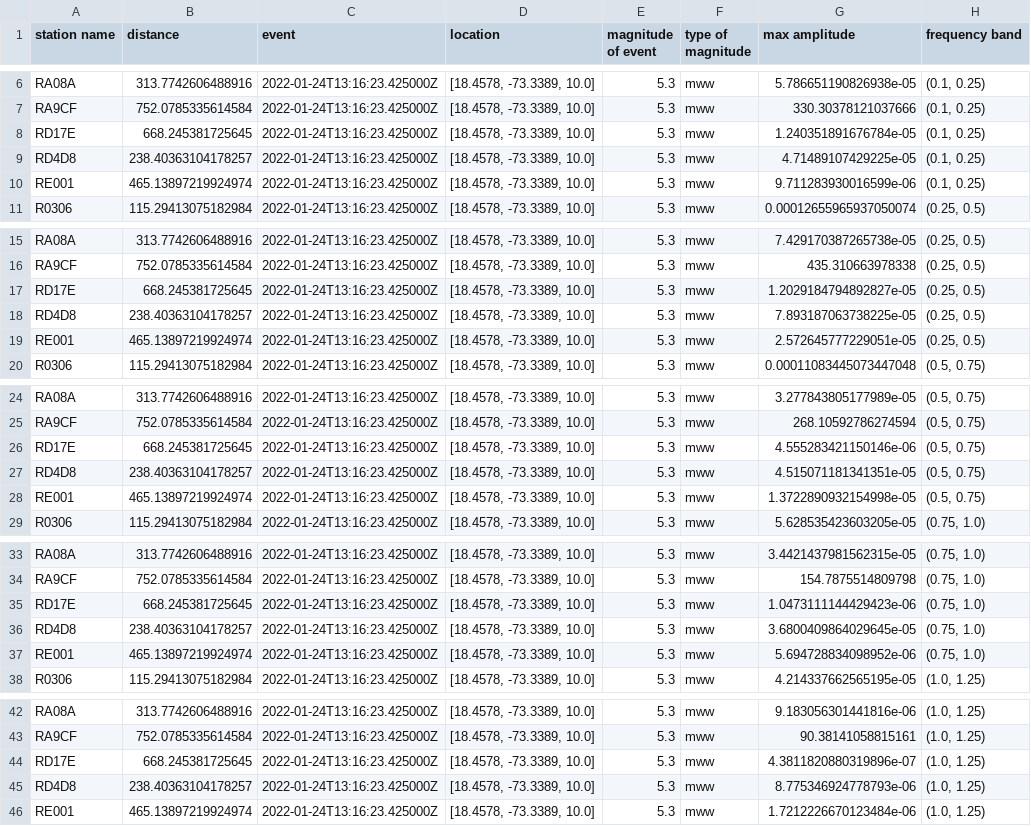
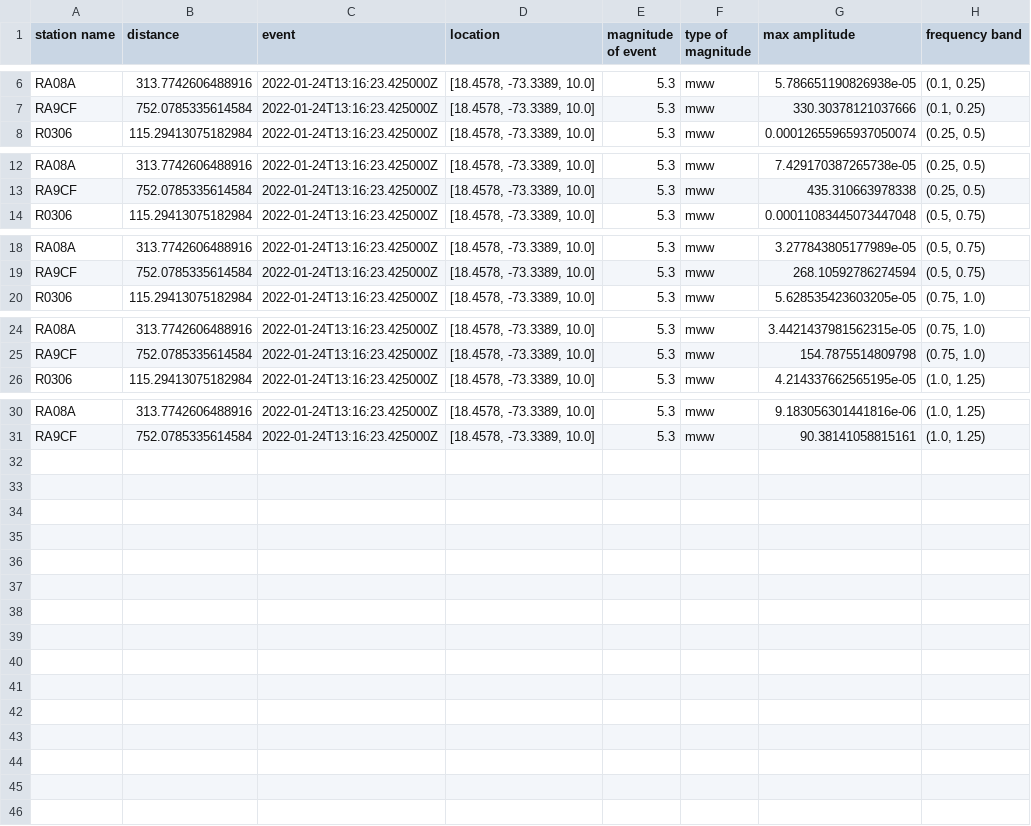
Before and after one commit to hkunwer/Attenuation, a CSV file: Results_2022-01-24T13:16:23.425000ZRS00.csv (was organized_data.csv), drawn as a sheet; only a part is shown, gaps mark what is left out.

Commit message:
Clean up
Big edits to clean up code. Now its very simple calling all functions and saves dataframes and plots by unique event ID.

```diff
--- a/organized_data.csv
+++ b/Results_2022-01-24T13:16:23.425000ZRS00.csv
@@ -7,5 +7,2 @@ RA08A,313.7742606488916,2022-01-24T13:16:23.425000Z,"[18.4578, -73.3389, 10.0]",
 RA9CF,752.0785335614584,2022-01-24T13:16:23.425000Z,"[18.4578, -73.3389, 10.0]",5.3,mww,330.30378121037666,"(0.1, 0.25)"
-RD17E,668.245381725645,2022-01-24T13:16:23.425000Z,"[18.4578, -73.3389, 10.0]",5.3,mww,1.240351891676784e-05,"(0.1, 0.25)"
-RD4D8,238.40363104178257,2022-01-24T13:16:23.425000Z,"[18.4578, -73.3389, 10.0]",5.3,mww,4.71489107429225e-05,"(0.1, 0.25)"
-RE001,465.13897219924974,2022-01-24T13:16:23.425000Z,"[18.4578, -73.3389, 10.0]",5.3,mww,9.711283930016599e-06,"(0.1, 0.25)"
 R0306,115.29413075182984,2022-01-24T13:16:23.425000Z,"[18.4578, -73.3389, 10.0]",5.3,mww,0.00012655965937050074,"(0.25, 0.5)"
@@ -16,5 +13,2 @@ RA08A,313.7742606488916,2022-01-24T13:16:23.425000Z,"[18.4578, -73.3389, 10.0]",
 RA9CF,752.0785335614584,2022-01-24T13:16:23.425000Z,"[18.4578, -73.3389, 10.0]",5.3,mww,435.310663978338,"(0.25, 0.5)"
-RD17E,668.245381725645,2022-01-24T13:16:23.425000Z,"[18.4578, -73.3389, 10.0]",5.3,mww,1.2029184794892827e-05,"(0.25, 0.5)"
-RD4D8,238.40363104178257,2022-01-24T13:16:23.425000Z,"[18.4578, -73.3389, 10.0]",5.3,mww,7.893187063738225e-05,"(0.25, 0.5)"
-RE001,465.13897219924974,2022-01-24T13:16:23.425000Z,"[18.4578, -73.3389, 10.0]",5.3,mww,2.572645777229051e-05,"(0.25, 0.5)"
 R0306,115.29413075182984,2022-01-24T13:16:23.425000Z,"[18.4578, -73.3389, 10.0]",5.3,mww,0.00011083445073447048,"(0.5, 0.75)"
@@ -25,5 +19,2 @@ RA08A,313.7742606488916,2022-01-24T13:16:23.425000Z,"[18.4578, -73.3389, 10.0]",
 RA9CF,752.0785335614584,2022-01-24T13:16:23.425000Z,"[18.4578, -73.3389, 10.0]",5.3,mww,268.10592786274594,"(0.5, 0.75)"
-RD17E,668.245381725645,2022-01-24T13:16:23.425000Z,"[18.4578, -73.3389, 10.0]",5.3,mww,4.555283421150146e-06,"(0.5, 0.75)"
-RD4D8,238.40363104178257,2022-01-24T13:16:23.425000Z,"[18.4578, -73.3389, 10.0]",5.3,mww,4.515071181341351e-05,"(0.5, 0.75)"
-RE001,465.13897219924974,2022-01-24T13:16:23.425000Z,"[18.4578, -73.3389, 10.0]",5.3,mww,1.3722890932154998e-05,"(0.5, 0.75)"
 R0306,115.29413075182984,2022-01-24T13:16:23.425000Z,"[18.4578, -73.3389, 10.0]",5.3,mww,5.628535423603205e-05,"(0.75, 1.0)"
@@ -34,5 +25,2 @@ RA08A,313.7742606488916,2022-01-24T13:16:23.425000Z,"[18.4578, -73.3389, 10.0]",
 RA9CF,752.0785335614584,2022-01-24T13:16:23.425000Z,"[18.4578, -73.3389, 10.0]",5.3,mww,154.7875514809798,"(0.75, 1.0)"
-RD17E,668.245381725645,2022-01-24T13:16:23.425000Z,"[18.4578, -73.3389, 10.0]",5.3,mww,1.0473111144429423e-06,"(0.75, 1.0)"
-RD4D8,238.40363104178257,2022-01-24T13:16:23.425000Z,"[18.4578, -73.3389, 10.0]",5.3,mww,3.6800409864029645e-05,"(0.75, 1.0)"
-RE001,465.13897219924974,2022-01-24T13:16:23.425000Z,"[18.4578, -73.3389, 10.0]",5.3,mww,5.694728834098952e-06,"(0.75, 1.0)"
 R0306,115.29413075182984,2022-01-24T13:16:23.425000Z,"[18.4578, -73.3389, 10.0]",5.3,mww,4.214337662565195e-05,"(1.0, 1.25)"
@@ -43,4 +31 @@ RA08A,313.7742606488916,2022-01-24T13:16:23.425000Z,"[18.4578, -73.3389, 10.0]",
 RA9CF,752.0785335614584,2022-01-24T13:16:23.425000Z,"[18.4578, -73.3389, 10.0]",5.3,mww,90.38141058815161,"(1.0, 1.25)"
-RD17E,668.245381725645,2022-01-24T13:16:23.425000Z,"[18.4578, -73.3389, 10.0]",5.3,mww,4.3811820880319896e-07,"(1.0, 1.25)"
-RD4D8,238.40363104178257,2022-01-24T13:16:23.425000Z,"[18.4578, -73.3389, 10.0]",5.3,mww,8.775346924778793e-06,"(1.0, 1.25)"
-RE001,465.13897219924974,2022-01-24T13:16:23.425000Z,"[18.4578, -73.3389, 10.0]",5.3,mww,1.7212226670123484e-06,"(1.0, 1.25)"
```
Also changed, not shown: 9 other files.
